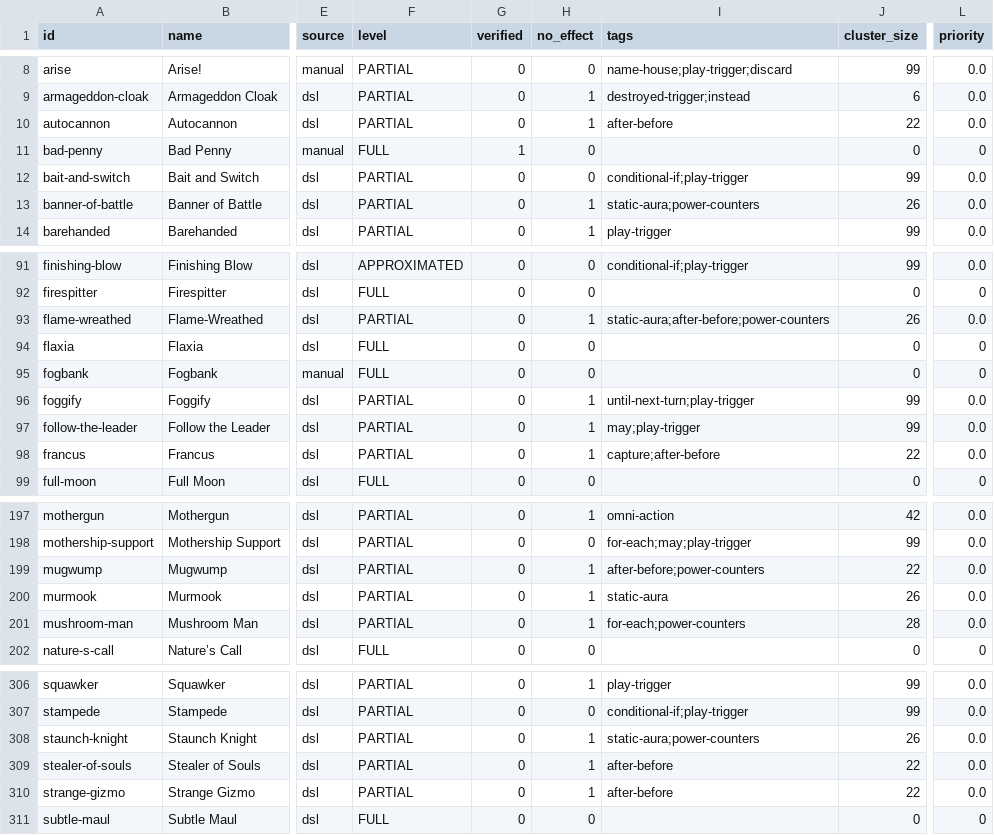
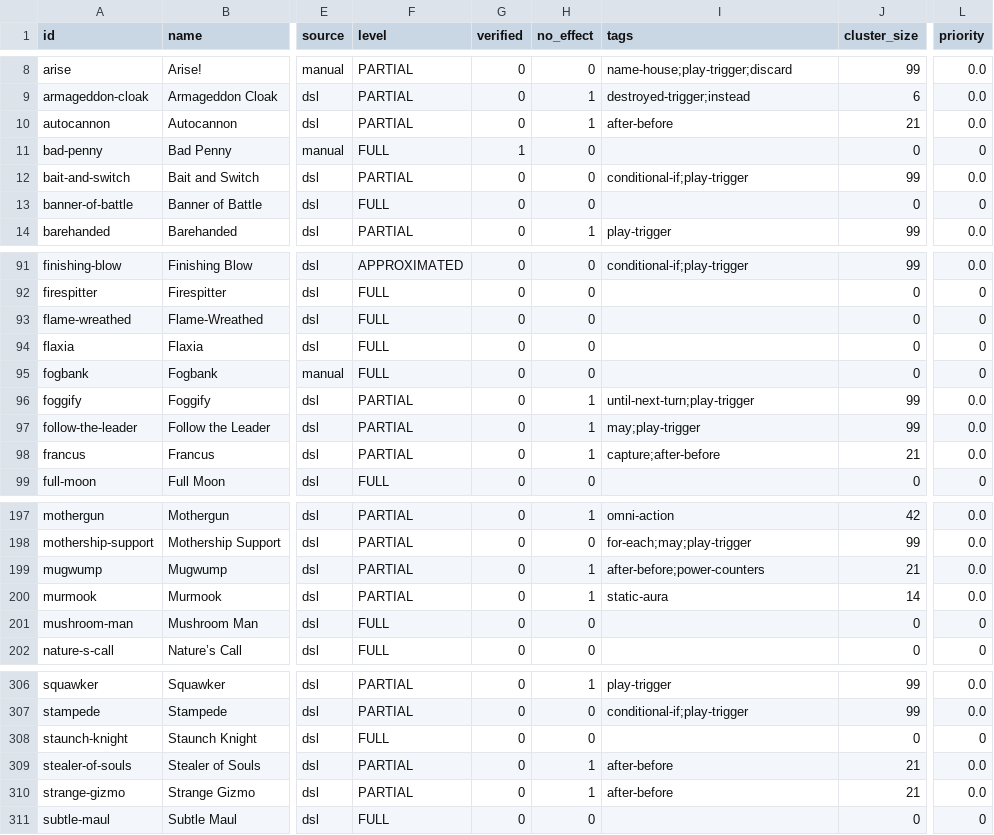
Before and after one commit to mtsbarbosa/aember-analyzer, a CSV file: docs/fidelity/core-inventory.csv, drawn as a sheet; only a part is shown, gaps mark what is left out; the diff covers the shown part only; the diff names each change by its address in the sheet, - before the commit and + after, or states it on an @@ line.

```diff
--- a/docs/fidelity/core-inventory.csv
+++ b/docs/fidelity/core-inventory.csv
-J10 (cluster_size): 22
+J10 (cluster_size): 21
-F13 (level): PARTIAL
+F13 (level): FULL
-H13 (no_effect): 1
+H13 (no_effect): 0
-I13 (tags): static-aura;power-counters
+I13 (tags): (empty)
-J13 (cluster_size): 26
+J13 (cluster_size): 0
-L13 (priority): 0.0
+L13 (priority): 0
-F93 (level): PARTIAL
+F93 (level): FULL
-H93 (no_effect): 1
+H93 (no_effect): 0
-I93 (tags): static-aura;after-before;power-counters
+I93 (tags): (empty)
-J93 (cluster_size): 26
+J93 (cluster_size): 0
-L93 (priority): 0.0
+L93 (priority): 0
-J98 (cluster_size): 22
+J98 (cluster_size): 21
-J199 (cluster_size): 22
+J199 (cluster_size): 21
-J200 (cluster_size): 26
+J200 (cluster_size): 14
-F201 (level): PARTIAL
+F201 (level): FULL
-H201 (no_effect): 1
+H201 (no_effect): 0
-I201 (tags): for-each;power-counters
+I201 (tags): (empty)
-J201 (cluster_size): 28
+J201 (cluster_size): 0
-L201 (priority): 0.0
+L201 (priority): 0
-F308 (level): PARTIAL
+F308 (level): FULL
-H308 (no_effect): 1
+H308 (no_effect): 0
-I308 (tags): static-aura;power-counters
+I308 (tags): (empty)
-J308 (cluster_size): 26
+J308 (cluster_size): 0
-L308 (priority): 0.0
+L308 (priority): 0
-J309:J310 (cluster_size): 22
+J309:J310 (cluster_size): 21
```
Also changed, not shown: 72 edited cells elsewhere in this file, 18 other files.
